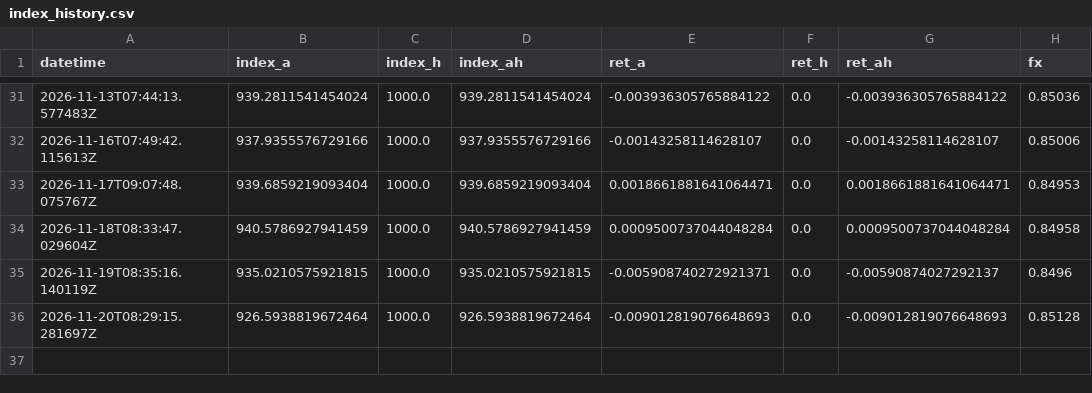
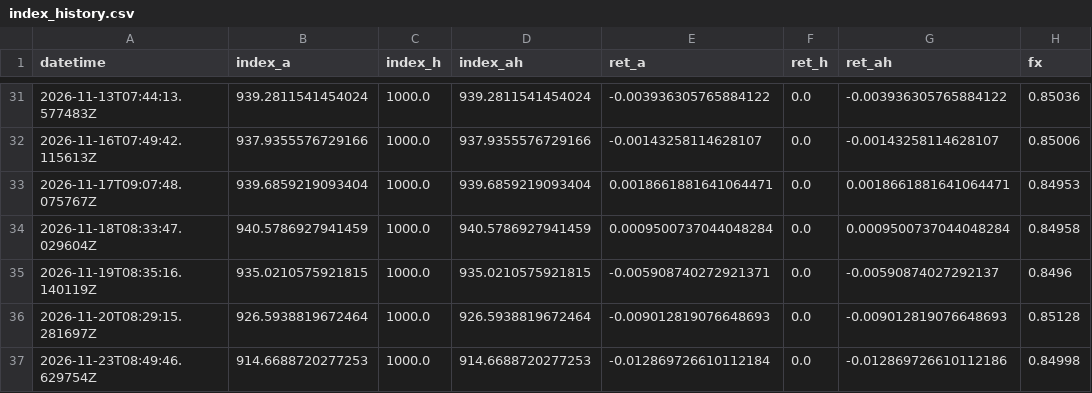
Before and after one commit to automobilewz-hue/auto-oem-index, a CSV file: data/index_history.csv, drawn as a sheet; only a part is shown, gaps mark what is left out.

```diff
--- a/data/index_history.csv
+++ b/data/index_history.csv
@@ -36 +36,2 @@ datetime,index_a,index_h,index_ah,ret_a,ret_h,ret_ah,fx
 2026-11-20T08:29:15.281697Z,926.5938819672464,1000.0,926.5938819672464,-0.009012819076648693,0.0,-0.009012819076648693,0.85128
+2026-11-23T08:49:46.629754Z,914.6688720277253,1000.0,914.6688720277253,-0.012869726610112184,0.0,-0.012869726610112186,0.84998
```
Also changed, not shown: 1 other file.
